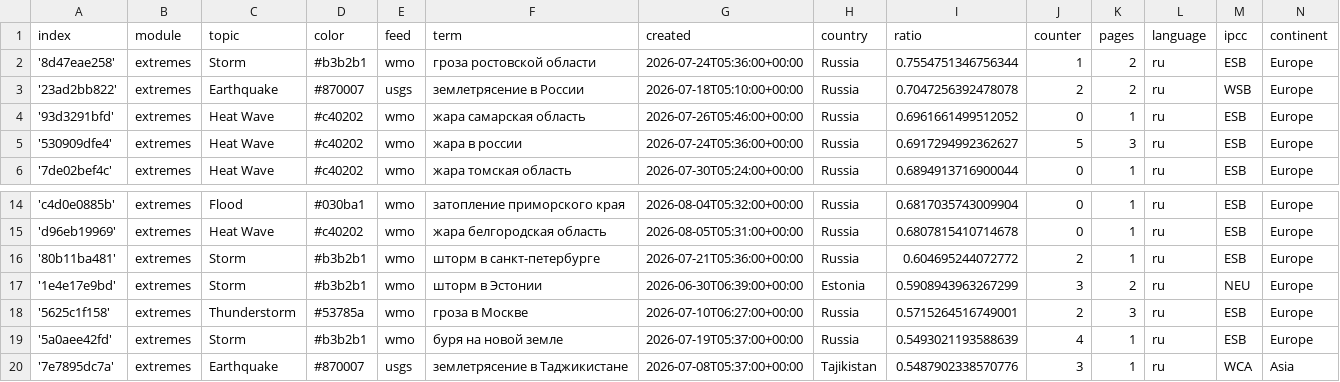
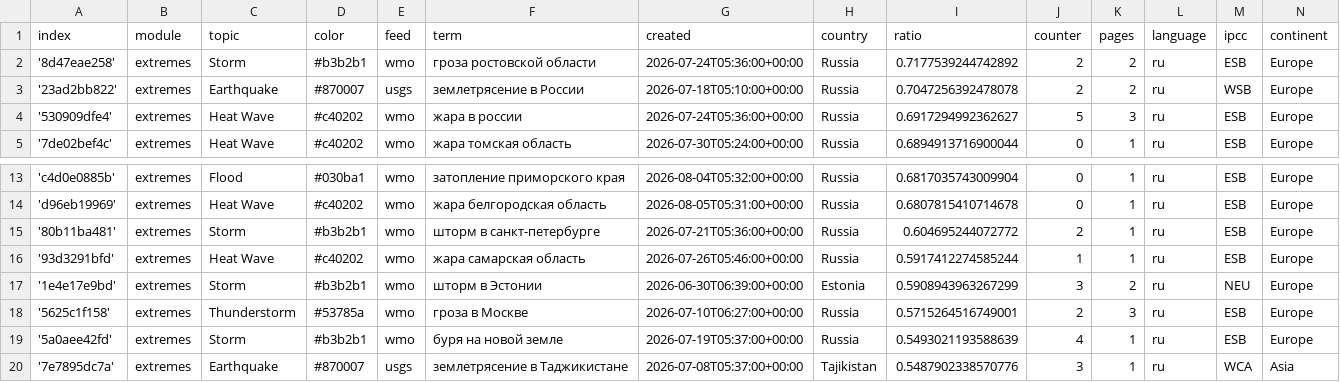
Before and after one commit to Leoniews/russianExtremes, a CSV file: terms.csv, drawn as a sheet; only a part is shown, gaps mark what is left out.

Commit message:
Commit from GitHub Actions (harvest:0.0)

```diff
--- a/terms.csv
+++ b/terms.csv
@@ -1,5 +1,4 @@
 index,module,topic,color,feed,term,created,country,ratio,counter,pages,language,ipcc,continent
-'8d47eae258',extremes,Storm,#b3b2b1,wmo,гроза ростовской области,2026-07-24T05:36:00+00:00,Russia,0.7554751346756344,1,2,ru,ESB,Europe
+'8d47eae258',extremes,Storm,#b3b2b1,wmo,гроза ростовской области,2026-07-24T05:36:00+00:00,Russia,0.7177539244742892,2,2,ru,ESB,Europe
 '23ad2bb822',extremes,Earthquake,#870007,usgs,землетрясение в России,2026-07-18T05:10:00+00:00,Russia,0.7047256392478078,2,2,ru,WSB,Europe
-'93d3291bfd',extremes,Heat Wave,#c40202,wmo,жара самарская область,2026-07-26T05:46:00+00:00,Russia,0.6961661499512052,0,1,ru,ESB,Europe
 '530909dfe4',extremes,Heat Wave,#c40202,wmo,жара в россии,2026-07-24T05:36:00+00:00,Russia,0.6917294992362627,5,3,ru,ESB,Europe
@@ -16,2 +15,3 @@ index,module,topic,color,feed,term,created,country,ratio,counter,pages,language,
 '80b11ba481',extremes,Storm,#b3b2b1,wmo,шторм в санкт-петербурге,2026-07-21T05:36:00+00:00,Russia,0.604695244072772,2,1,ru,ESB,Europe
+'93d3291bfd',extremes,Heat Wave,#c40202,wmo,жара самарская область,2026-07-26T05:46:00+00:00,Russia,0.5917412274585244,1,1,ru,ESB,Europe
 '1e4e17e9bd',extremes,Storm,#b3b2b1,wmo,шторм в Эстонии,2026-06-30T06:39:00+00:00,Estonia,0.5908943963267299,3,2,ru,NEU,Europe
```
